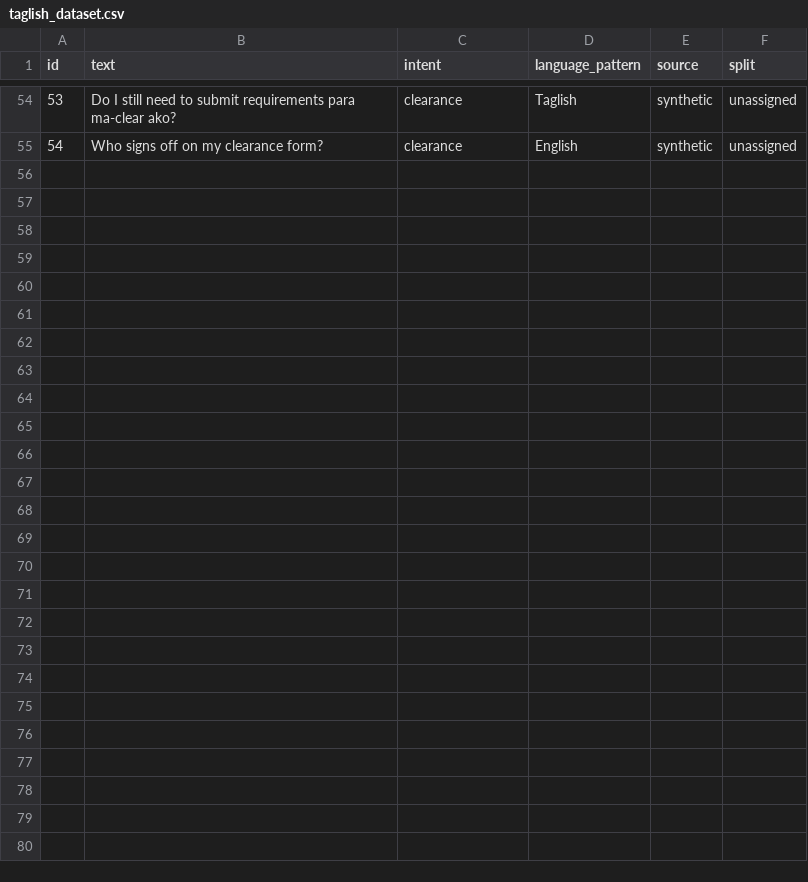
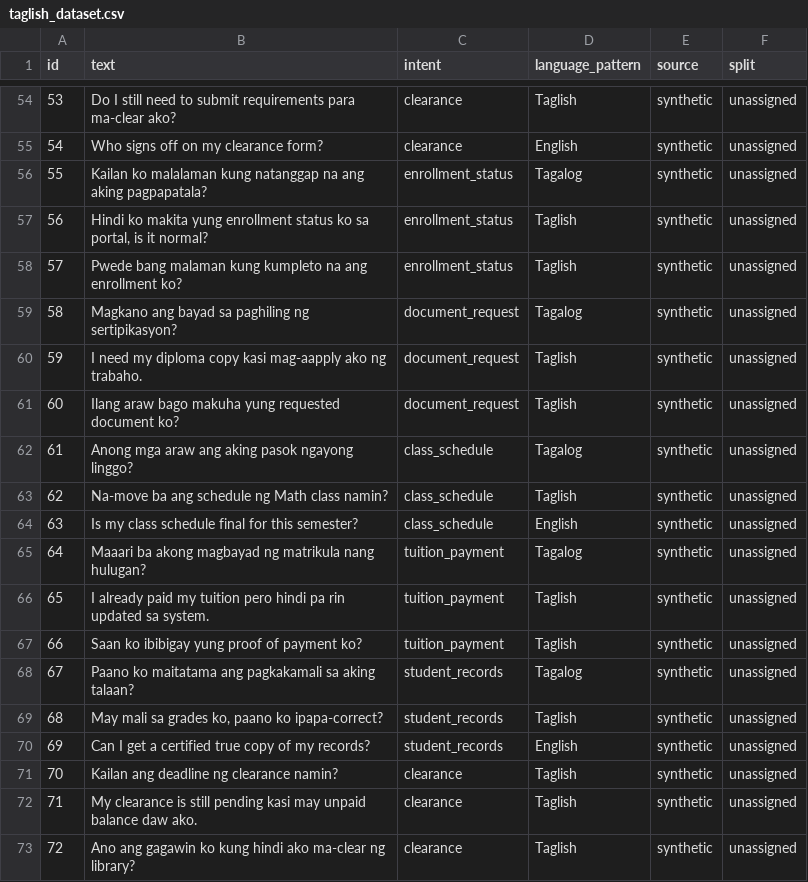
Before and after one commit to yaelcodess/codeswitch-intent-router, a CSV file: data/taglish_dataset.csv, drawn as a sheet; only a part is shown, gaps mark what is left out.

Commit message:
Add examples 55-72 to Taglish dataset

```diff
--- a/data/taglish_dataset.csv
+++ b/data/taglish_dataset.csv
@@ -55 +55,19 @@ id,text,intent,language_pattern,source,split
 54,"Who signs off on my clearance form?",clearance,English,synthetic,unassigned
+55,"Kailan ko malalaman kung natanggap na ang aking pagpapatala?",enrollment_status,Tagalog,synthetic,unassigned
+56,"Hindi ko makita yung enrollment status ko sa portal, is it normal?",enrollment_status,Taglish,synthetic,unassigned
+57,"Pwede bang malaman kung kumpleto na ang enrollment ko?",enrollment_status,Taglish,synthetic,unassigned
+58,"Magkano ang bayad sa paghiling ng sertipikasyon?",document_request,Tagalog,synthetic,unassigned
+59,"I need my diploma copy kasi mag-aapply ako ng trabaho.",document_request,Taglish,synthetic,unassigned
+60,"Ilang araw bago makuha yung requested document ko?",document_request,Taglish,synthetic,unassigned
+61,"Anong mga araw ang aking pasok ngayong linggo?",class_schedule,Tagalog,synthetic,unassigned
+62,"Na-move ba ang schedule ng Math class namin?",class_schedule,Taglish,synthetic,unassigned
+63,"Is my class schedule final for this semester?",class_schedule,English,synthetic,unassigned
+64,"Maaari ba akong magbayad ng matrikula nang hulugan?",tuition_payment,Tagalog,synthetic,unassigned
+65,"I already paid my tuition pero hindi pa rin updated sa system.",tuition_payment,Taglish,synthetic,unassigned
+66,"Saan ko ibibigay yung proof of payment ko?",tuition_payment,Taglish,synthetic,unassigned
+67,"Paano ko maitatama ang pagkakamali sa aking talaan?",student_records,Tagalog,synthetic,unassigned
+68,"May mali sa grades ko, paano ko ipapa-correct?",student_records,Taglish,synthetic,unassigned
+69,"Can I get a certified true copy of my records?",student_records,English,synthetic,unassigned
+70,"Kailan ang deadline ng clearance namin?",clearance,Taglish,synthetic,unassigned
+71,"My clearance is still pending kasi may unpaid balance daw ako.",clearance,Taglish,synthetic,unassigned
+72,"Ano ang gagawin ko kung hindi ako ma-clear ng library?",clearance,Taglish,synthetic,unassigned
```
